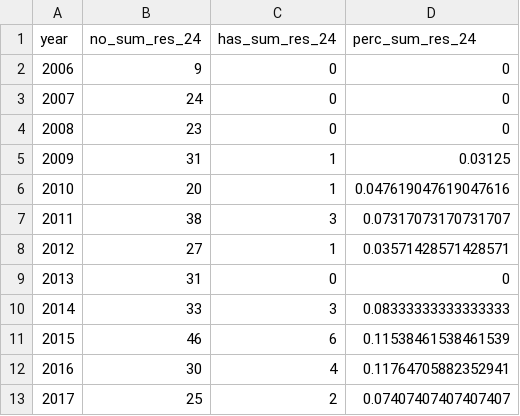
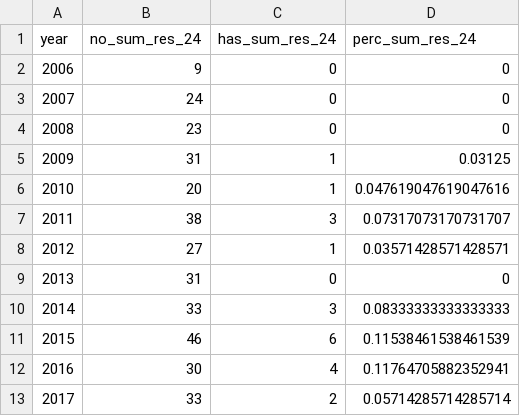
Before and after one commit to quest-bih/dashboard, a CSV file: results/summary_results_24_month.csv, drawn as a sheet.

```diff
--- a/results/summary_results_24_month.csv
+++ b/results/summary_results_24_month.csv
@@ -12,2 +12,2 @@ year,no_sum_res_24,has_sum_res_24,perc_sum_res_24
 2016,30,4,0.11764705882352941
-2017,25,2,0.07407407407407407
+2017,33,2,0.05714285714285714
```
Also changed, not shown: results/sum_res_dataset_shiny.csv, results/summary_results_12_month.csv, 2 other files.
